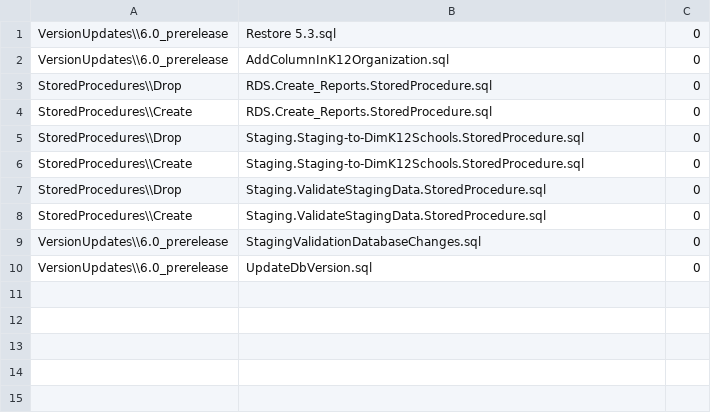
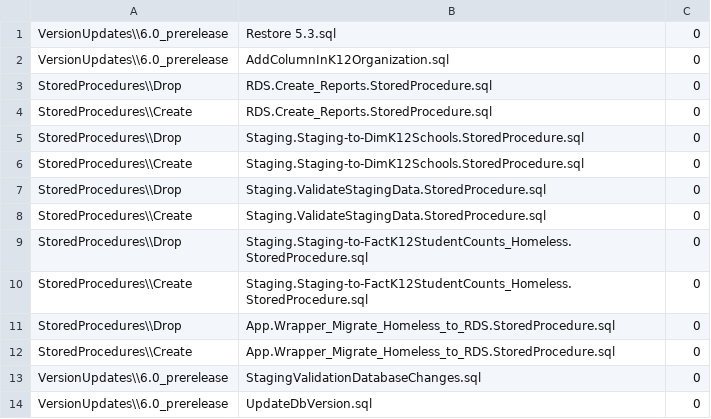
Before and after one commit to CEDS-Collaborative-Exchange/Generate, a CSV file: generate.database/VersionUpdates/6.0_prerelease/VersionScripts.csv, drawn as a sheet; the diff names each change by its address in the sheet, - before the commit and + after, or states it on an @@ line.

Commit message:
Initial commit for Staging-to-RDS Homeless

```diff
--- a/generate.database/VersionUpdates/6.0_prerelease/VersionScripts.csv
+++ b/generate.database/VersionUpdates/6.0_prerelease/VersionScripts.csv
+row 9: StoredProcedures\\Drop | Staging.Staging-to-FactK12StudentCounts_Homeless.StoredProcedure.sql | 0
+row 10: StoredProcedures\\Create | Staging.Staging-to-FactK12StudentCounts_Homeless.StoredProcedure.sql | 0
+row 11: StoredProcedures\\Drop | App.Wrapper_Migrate_Homeless_to_RDS.StoredProcedure.sql | 0
+row 12: StoredProcedures\\Create | App.Wrapper_Migrate_Homeless_to_RDS.StoredProcedure.sql | 0
```
Also changed, not shown: 3 other files.
